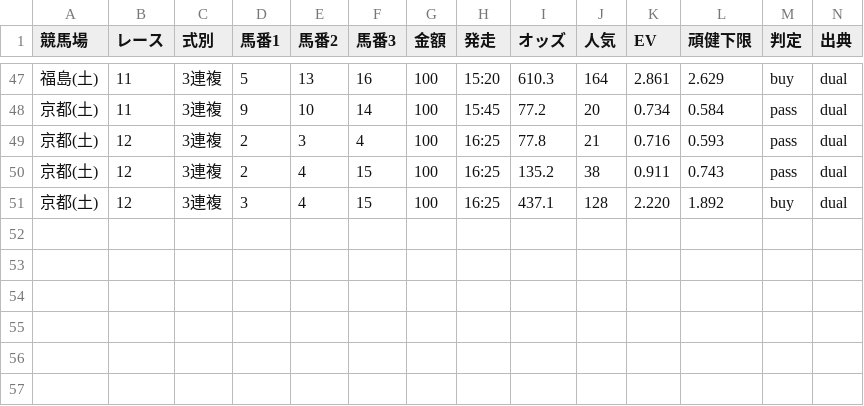
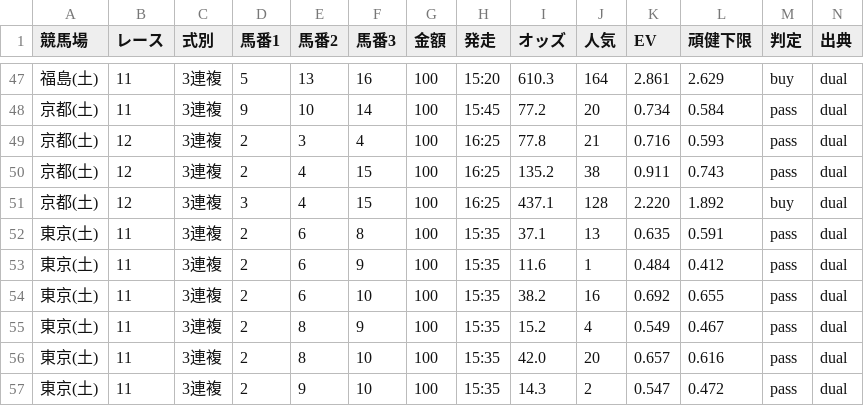
Before and after one commit to narita0130-bot/keiba-yosou, a CSV file: data/2026-11-07.dual.autofill.csv, drawn as a sheet; only a part is shown, gaps mark what is left out; rows hold the shown columns only; the diff names each change by its address in the sheet, - before the commit and + after, or states it on an @@ line.

```diff
--- a/data/2026-11-07.dual.autofill.csv
+++ b/data/2026-11-07.dual.autofill.csv
+row 52: 東京(土) | 11 | 3連複 | 2 | 6 | 8 | 100 | 15:35 | 37.1 | 13 | 0.635 | 0.591 | pass | dual
+row 53: 東京(土) | 11 | 3連複 | 2 | 6 | 9 | 100 | 15:35 | 11.6 | 1 | 0.484 | 0.412 | pass | dual
+row 54: 東京(土) | 11 | 3連複 | 2 | 6 | 10 | 100 | 15:35 | 38.2 | 16 | 0.692 | 0.655 | pass | dual
+row 55: 東京(土) | 11 | 3連複 | 2 | 8 | 9 | 100 | 15:35 | 15.2 | 4 | 0.549 | 0.467 | pass | dual
+row 56: 東京(土) | 11 | 3連複 | 2 | 8 | 10 | 100 | 15:35 | 42.0 | 20 | 0.657 | 0.616 | pass | dual
+row 57: 東京(土) | 11 | 3連複 | 2 | 9 | 10 | 100 | 15:35 | 14.3 | 2 | 0.547 | 0.472 | pass | dual
```
Also changed, not shown: data/2026-11-07.all.autofill.csv, data/2026-11-07.all.bets.csv, 5 other files.
